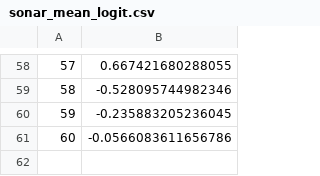
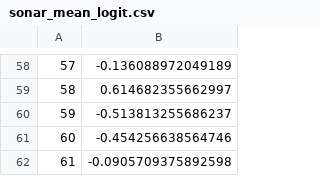
Before and after one commit to alexanderbuchholz/hsmc, a CSV file: smc_sampler_functions/data/sonar_mean_logit.csv, drawn as a sheet; only a part is shown, gaps mark what is left out; the diff covers the shown part only.

```diff
--- a/smc_sampler_functions/data/sonar_mean_logit.csv
+++ b/smc_sampler_functions/data/sonar_mean_logit.csv
@@ -58,4 +58,5 @@
-"57",0.667421680288055
-"58",-0.528095744982346
-"59",-0.235883205236045
-"60",-0.0566083611656786
+"57",-0.136088972049189
+"58",0.614682355662997
+"59",-0.513813255686237
+"60",-0.454256638564746
+"61",-0.0905709375892598
```
Also changed, not shown: 56 edited cells elsewhere in this file, smc_sampler_functions/data/sonar.csv, smc_sampler_functions/data/sonar_covar_logit.csv, 5 other files.
